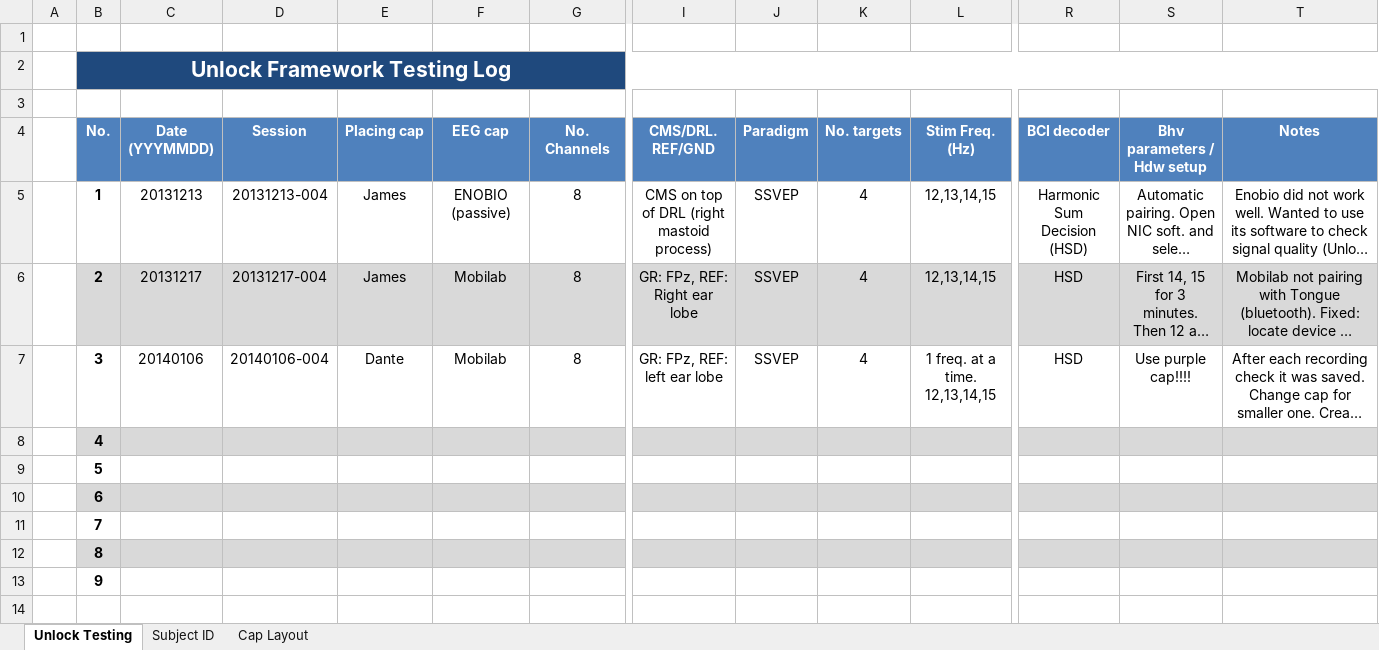
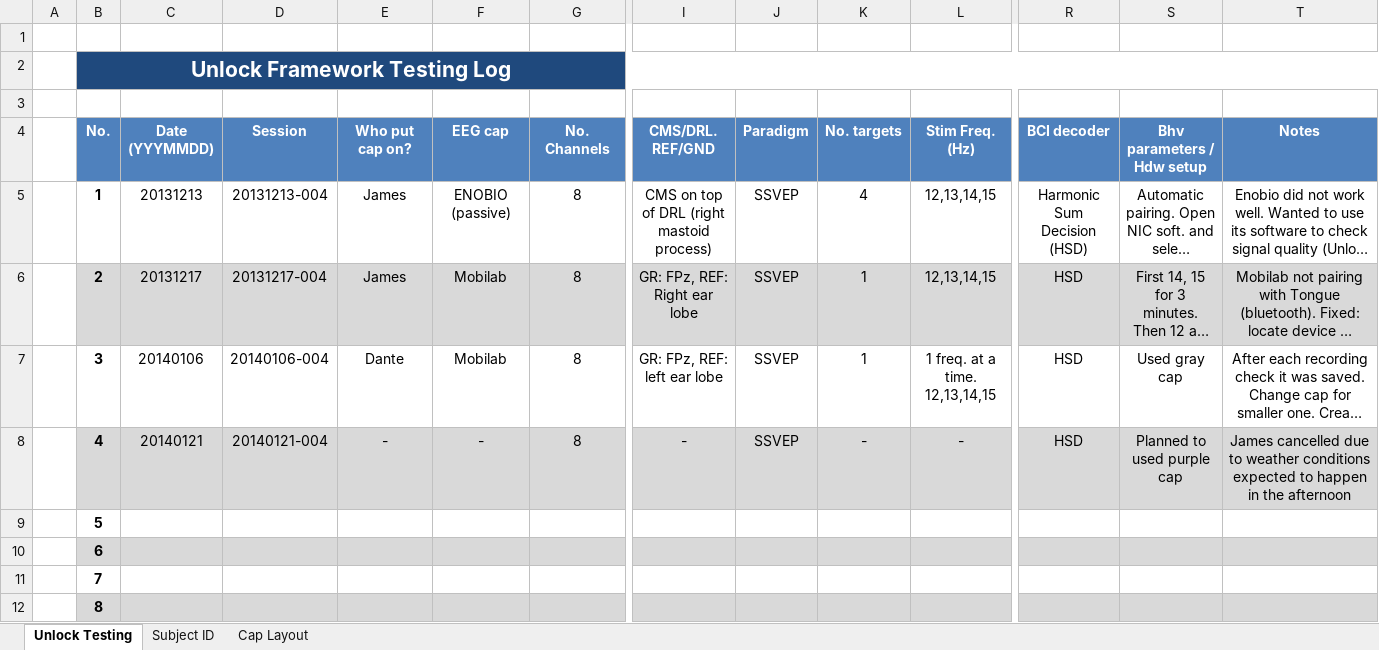
Before and after one commit to NeuralProsthesisLab/unlock, an Excel workbook: unlock/analysis/andres/Metafiles/unlock-testing-session.xlsx, sheet Unlock Testing, drawn as a sheet; only a part is shown, gaps mark what is left out; the shorter side is filled out with more unchanged rows; long unchanged cells end in …; values as stored, in another font and other column widths than the file's, no borders; removed rows and columns are numbered as before the commit, all else as after; rows hold the shown columns only; the diff names each change by its address in the sheet, - before the commit and + after, or states it on an @@ line.

```diff
--- a/unlock/analysis/andres/Metafiles/unlock-testing-session.xlsx (sheet Unlock Testing)
+++ b/unlock/analysis/andres/Metafiles/unlock-testing-session.xlsx (sheet Unlock Testing)
-E4: Placing cap
+E4: Who put cap on?
-K6:K7 (No. targets): 4
+K6:K7 (No. targets): 1
-S7 (Bhv parameters / Hdw setup): Use purple cap!!!!
+S7 (Bhv parameters / Hdw setup): Used gray cap
-row 8:  | 4
+row 8:  | 4 | 20140121 | 20140121-004 | - | - | 8 | - | SSVEP | - | - | HSD | Planned to used purple cap | James cancelled due to weather conditions expected to happen in the afternoon
```
Also changed, not shown: unlock/analysis/andres/Metafiles/Unlock Data Structure.xlsx, unlock/analysis/andres/Metafiles/Unlock Framework.xlsx, 11 other files.
